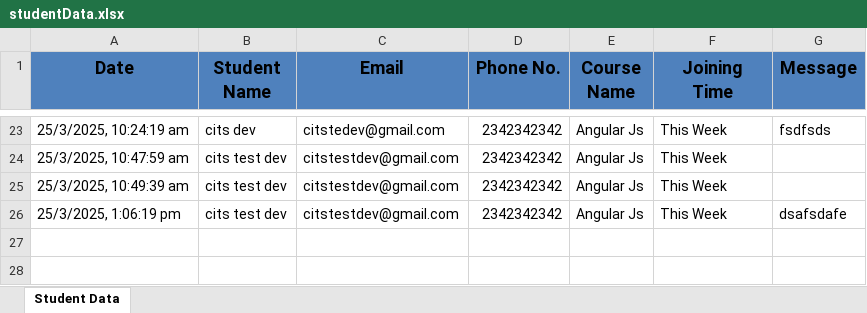
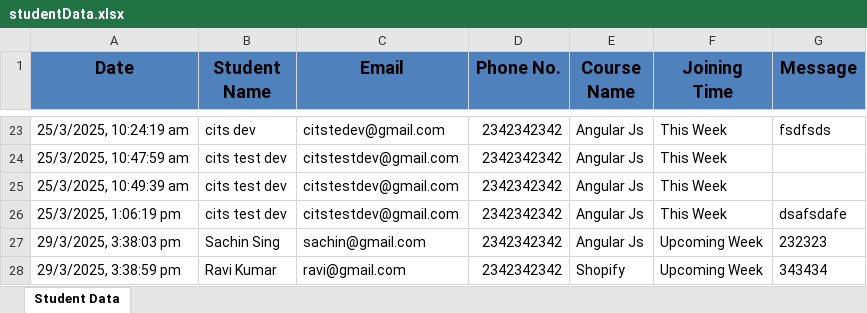
Before and after one commit to rahulsinghchouha/ittrainingbackend, an Excel workbook: studentData.xlsx, sheet Student Data, drawn as a sheet; only a part is shown, gaps mark what is left out; values as stored, in another font and other column widths than the file's, no borders; the diff names each change by its address in the sheet, - before the commit and + after, or states it on an @@ line.

```diff
--- a/studentData.xlsx (sheet Student Data)
+++ b/studentData.xlsx (sheet Student Data)
+row 27: 29/3/2025, 3:38:03 pm | Sachin Sing | sachin@gmail.com | 2342342342 | Angular Js | Upcoming Week | 232323
+row 28: 29/3/2025, 3:38:59 pm | Ravi Kumar | ravi@gmail.com | 2342342342 | Shopify | Upcoming Week | 343434
```
